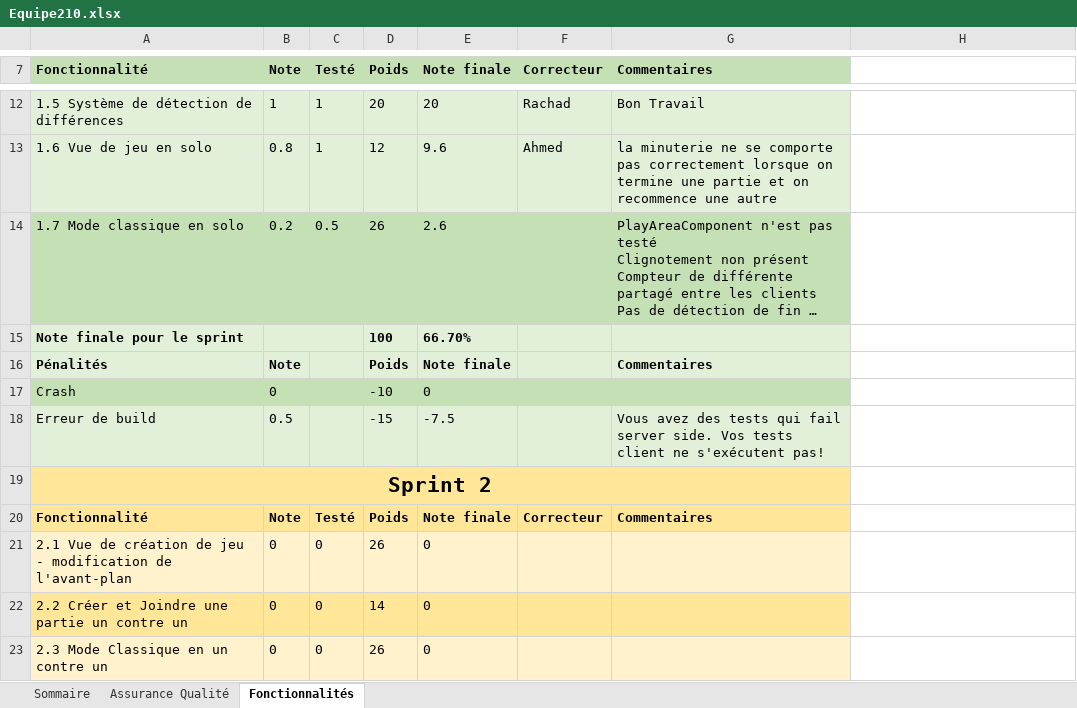
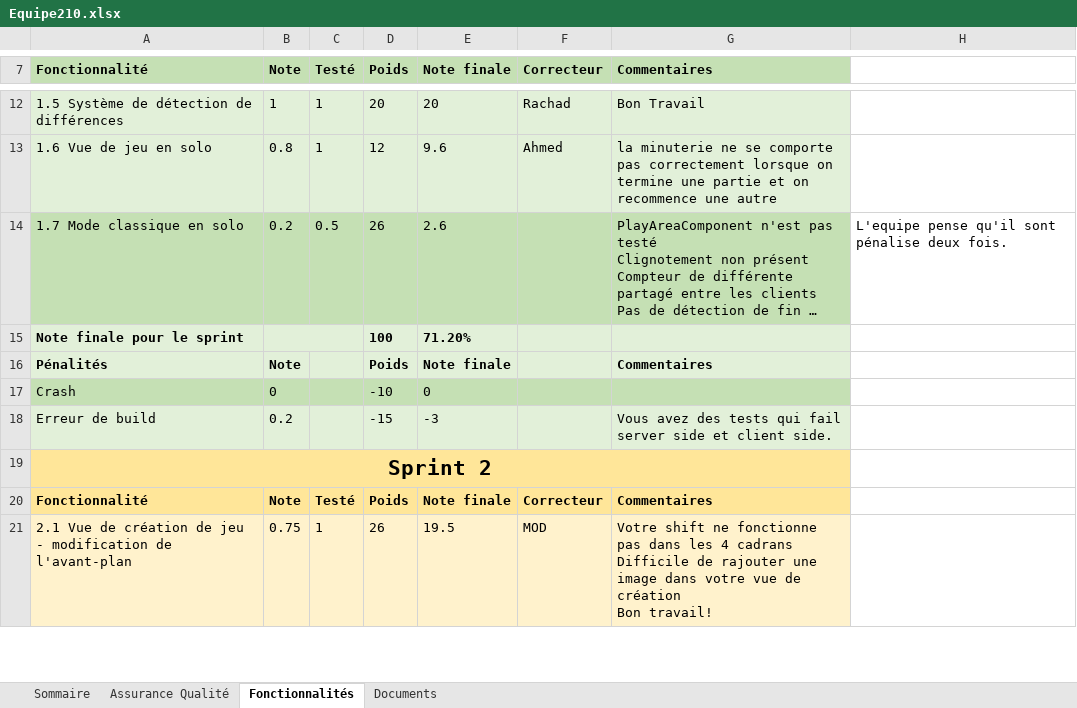
Before and after one commit to Benjamin-Dancause/LOG2990-Project, an Excel workbook: Equipe210.xlsx, sheet Fonctionnalités, drawn as a sheet; only a part is shown, gaps mark what is left out; long unchanged cells end in …; values as stored, in another font and other column widths than the file's, no borders; removed rows and columns are numbered as before the commit, all else as after; ↵ is a line break in a cell; the diff covers the shown part only; the diff names each change by its address in the sheet, - before the commit and + after, or states it on an @@ line.

```diff
--- a/Equipe210.xlsx (sheet Fonctionnalités)
+++ b/Equipe210.xlsx (sheet Fonctionnalités)
+sheet tab: Documents
-H14: (empty)
+H14: L'equipe pense qu'il sont pénalise deux fois.
-E15 (Note finale): 66.70%
+E15 (Note finale): 71.20%
-B18 (Note): 0.5
+B18 (Note): 0.2
-E18 (Note finale): -7.5
+E18 (Note finale): -3
-G18 (Commentaires): …fail server side. Vos tests client ne s'exécutent pas!
+G18 (Commentaires): …fail server side et client side.
-row 21: 2.1 Vue de création de jeu - modification de l'avant-plan | 0 | 0 | 26 | 0
-row 22: 2.2 Créer et Joindre une partie un contre un | 0 | 0 | 14 | 0
-row 23: 2.3 Mode Classique en un contre un | 0 | 0 | 26 | 0
+row 21: 2.1 Vue de création de jeu - modification de l'avant-plan | 0.75 | 1 | 26 | 19.5 | MOD | Votre shift ne fonctionne pas dans les 4 cadrans ↵ Difficile de rajouter une image dans votre vue de création ↵ Bon travail!
```
Also changed, not shown: 4 added rows, 2 removed rows and 11 edited cells elsewhere in this sheet, sheet Assurance Qualité, sheet Sommaire.
